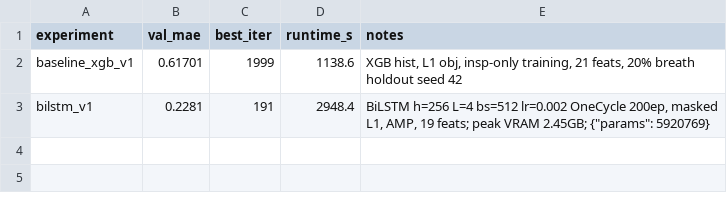
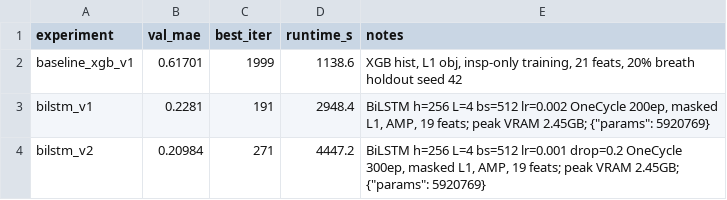
Before and after one commit to AICodingGym/submission-8zj07xeb5mxp, a CSV file: experiments.csv, drawn as a sheet.

```diff
--- a/experiments.csv
+++ b/experiments.csv
@@ -3 +3,2 @@ baseline_xgb_v1,0.61701,1999,1138.6,"XGB hist, L1 obj, insp-only training, 21 fe
 bilstm_v1,0.2281,191,2948.4,"BiLSTM h=256 L=4 bs=512 lr=0.002 OneCycle 200ep, masked L1, AMP, 19 feats; peak VRAM 2.45GB; {""params"": 5920769}"
+bilstm_v2,0.20984,271,4447.2,"BiLSTM h=256 L=4 bs=512 lr=0.001 drop=0.2 OneCycle 300ep, masked L1, AMP, 19 feats; peak VRAM 2.45GB; {""params"": 5920769}"
```
Also changed, not shown: 7 other files.
